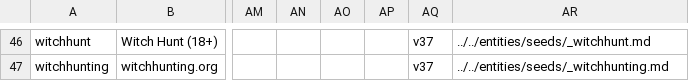
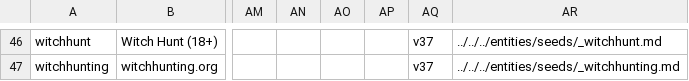
Before and after one commit to davidth340dhopkins-droid/STRATEGY, a CSV file: tools/gardener/entities/index.csv, drawn as a sheet; only a part is shown, gaps mark what is left out; the diff covers the shown part only; the diff names each change by its address in the sheet, - before the commit and + after, or states it on an @@ line.

Commit message:
refactor: move glossary.md to entities/ and update all documentation links

```diff
--- a/tools/gardener/entities/index.csv
+++ b/tools/gardener/entities/index.csv
-AR46: ../../entities/seeds/_witchhunt.md
+AR46: ../../../entities/seeds/_witchhunt.md
-AR47: ../../entities/seeds/_witchhunting.md
+AR47: ../../../entities/seeds/_witchhunting.md
```
Also changed, not shown: 65 edited cells elsewhere in this file, 9 other files.
